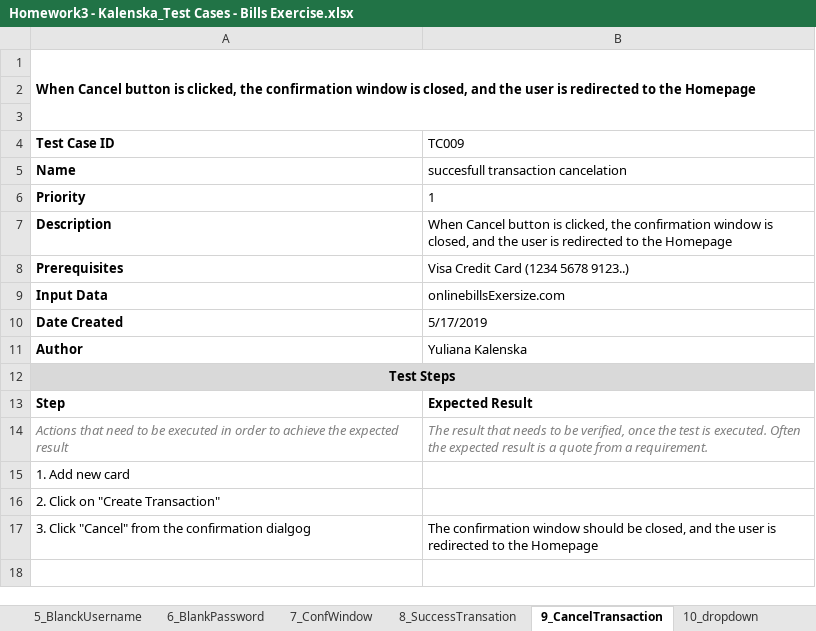
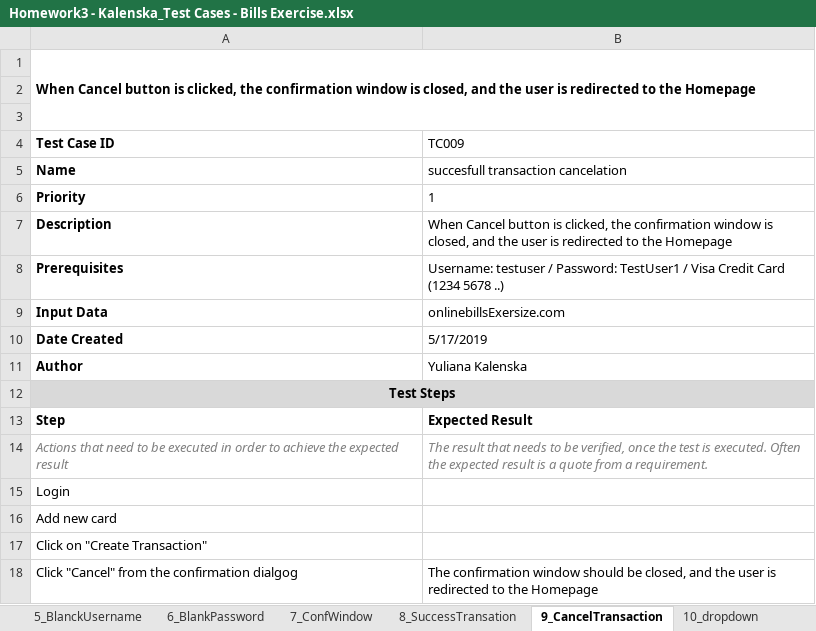
Before and after one commit to htjurkmen/softwaretestingsk04, an Excel workbook: Kalenska/Homework3 - Kalenska_Test Cases - Bills Exercise.xlsx, sheet 9_CancelTransaction, drawn as a sheet; values as stored, in another font and other column widths than the file's, no borders; addresses are those after the commit; the diff names each change by its address in the sheet, - before the commit and + after, or states it on an @@ line.

```diff
--- a/Kalenska/Homework3 - Kalenska_Test Cases - Bills Exercise.xlsx (sheet 9_CancelTransaction)
+++ b/Kalenska/Homework3 - Kalenska_Test Cases - Bills Exercise.xlsx (sheet 9_CancelTransaction)
-B8 (TC009): Visa Credit Card (1234 5678 9123..)
+B8 (TC009): Username: testuser / Password: TestUser1 / Visa Credit Card (1234 5678 ..)
-A15 (Test Case ID): 1. Add new card
+A15 (Test Case ID): Login
-A16 (Test Case ID): 2. Click on "Create Transaction"
+A16 (Test Case ID): Add new card
+row 17: Click on "Create Transaction"
-A18 (Test Case ID): 3. Click "Cancel"…
+A18 (Test Case ID): Click "Cancel"…
```
Also changed, not shown: sheet 8_SuccessTransation, sheet 7_ConfWindow, sheet 10_dropdown, sheet 13_LogCancelation, sheet 12_SucLogout, sheet 11_Logout, 8 more sheets.
